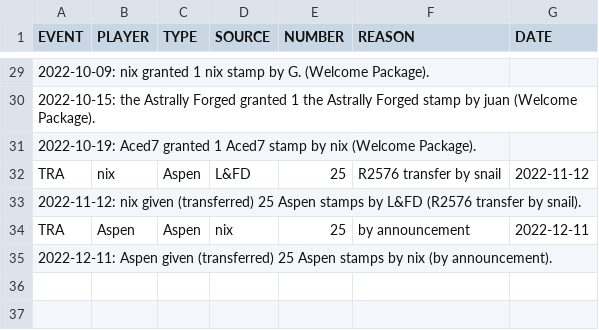
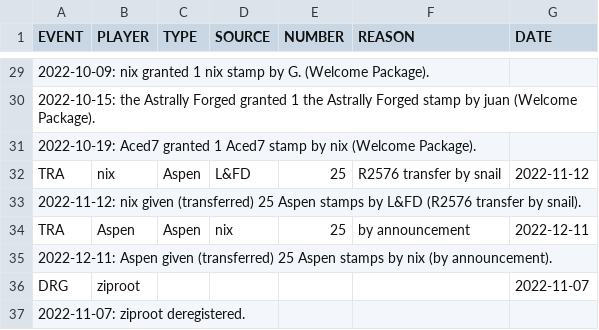
Before and after one commit to AgoraNomic/Collector, a CSV file: history.csv, drawn as a sheet; only a part is shown, gaps mark what is left out.

Commit message:
fix for a deregistered player

```diff
--- a/history.csv
+++ b/history.csv
@@ -35 +35,3 @@ TRA,Aspen,Aspen,nix,25,by announcement,2022-12-11
 2022-12-11: Aspen given (transferred) 25 Aspen stamps by nix (by announcement).
+DRG,ziproot,,,,,2022-11-07
+2022-11-07: ziproot deregistered.
```
Also changed, not shown: current.csv, 2 other files.
